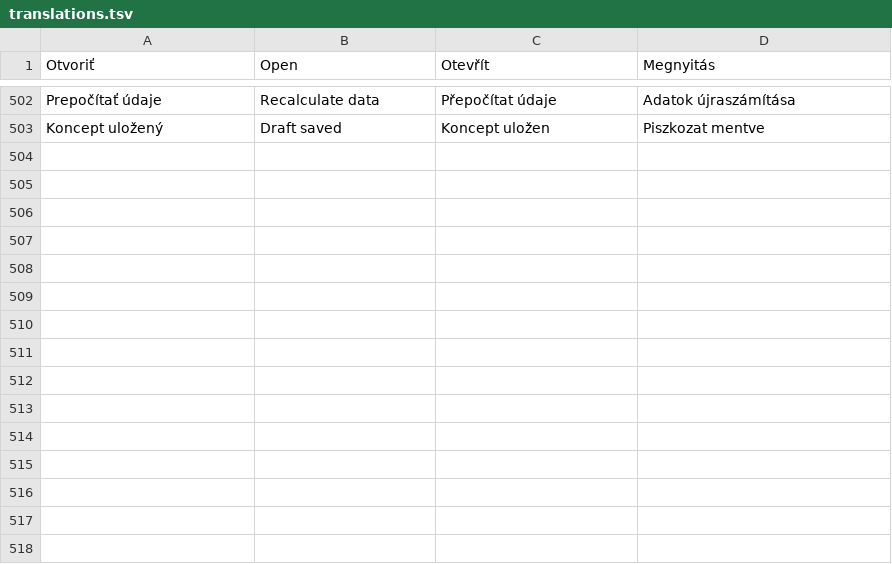
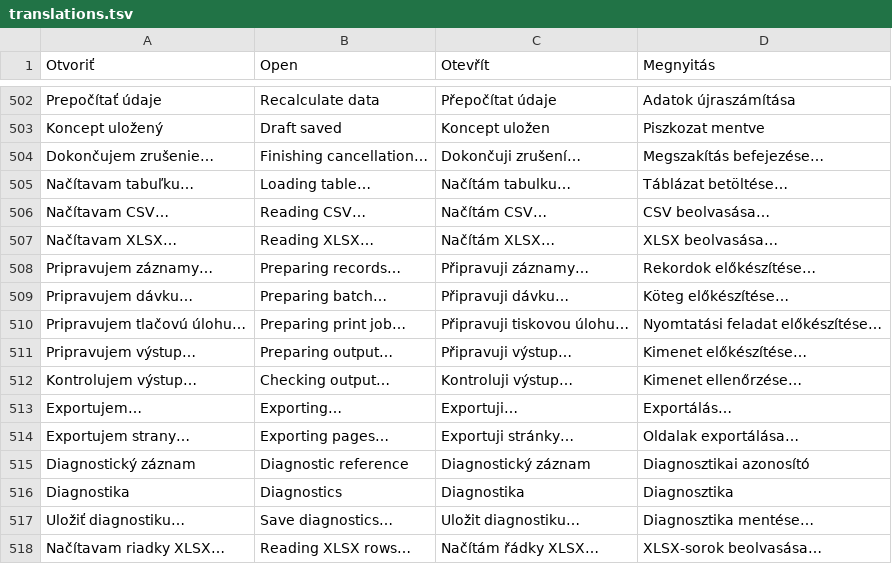
Before and after one commit to ndxnraw/labeldesigner, a TSV file: src/LabelDesigner/translations.tsv, drawn as a sheet; only a part is shown, gaps mark what is left out; the diff names each change by its address in the sheet, - before the commit and + after, or states it on an @@ line.

Commit message:
Run batch operations in background with progress cancellation and diagnostics

```diff
--- a/src/LabelDesigner/translations.tsv
+++ b/src/LabelDesigner/translations.tsv
+row 504: Dokončujem zrušenie… | Finishing cancellation… | Dokončuji zrušení… | Megszakítás befejezése…
+row 505: Načítavam tabuľku… | Loading table… | Načítám tabulku… | Táblázat betöltése…
+row 506: Načítavam CSV… | Reading CSV… | Načítám CSV… | CSV beolvasása…
+row 507: Načítavam XLSX… | Reading XLSX… | Načítám XLSX… | XLSX beolvasása…
+row 508: Pripravujem záznamy… | Preparing records… | Připravuji záznamy… | Rekordok előkészítése…
+row 509: Pripravujem dávku… | Preparing batch… | Připravuji dávku… | Köteg előkészítése…
+row 510: Pripravujem tlačovú úlohu… | Preparing print job… | Připravuji tiskovou úlohu… | Nyomtatási feladat előkészítése…
+row 511: Pripravujem výstup… | Preparing output… | Připravuji výstup… | Kimenet előkészítése…
+row 512: Kontrolujem výstup… | Checking output… | Kontroluji výstup… | Kimenet ellenőrzése…
+row 513: Exportujem… | Exporting… | Exportuji… | Exportálás…
+row 514: Exportujem strany… | Exporting pages… | Exportuji stránky… | Oldalak exportálása…
+row 515: Diagnostický záznam | Diagnostic reference | Diagnostický záznam | Diagnosztikai azonosító
+row 516: Diagnostika | Diagnostics | Diagnostika | Diagnosztika
+row 517: Uložiť diagnostiku… | Save diagnostics… | Uložit diagnostiku… | Diagnosztika mentése…
+row 518: Načítavam riadky XLSX… | Reading XLSX rows… | Načítám řádky XLSX… | XLSX-sorok beolvasása…
```
Also changed, not shown: 23 other files.
